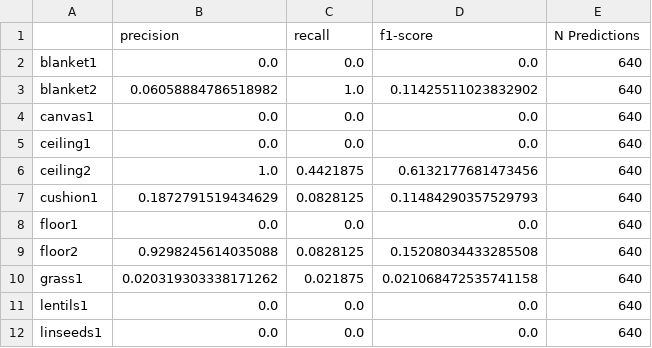
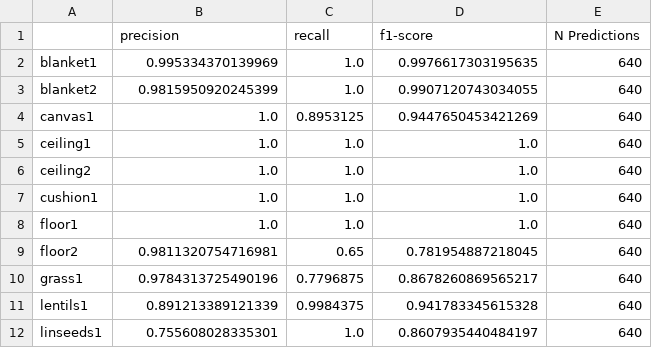
Before and after one commit to OscarVanL/COMP3200-Individual-Project-Texture-Classification, a CSV file: out/BM3DELBP/kylberg/scale-50_noise-speckle_noiseval-0.04/Classification Report Noise Invariance speckle-0.04.csv, drawn as a sheet; only a part is shown; the diff covers the shown part only.

```diff
--- a/out/BM3DELBP/kylberg/scale-50_noise-speckle_noiseval-0.04/Classification Report Noise Invariance speckle-0.04.csv
+++ b/out/BM3DELBP/kylberg/scale-50_noise-speckle_noiseval-0.04/Classification Report Noise Invariance speckle-0.04.csv
@@ -1,12 +1,12 @@
 ,precision,recall,f1-score,N Predictions
-blanket1,0.0,0.0,0.0,640
-blanket2,0.06058884786518982,1.0,0.11425511023832902,640
-canvas1,0.0,0.0,0.0,640
-ceiling1,0.0,0.0,0.0,640
-ceiling2,1.0,0.4421875,0.6132177681473456,640
-cushion1,0.1872791519434629,0.0828125,0.11484290357529793,640
-floor1,0.0,0.0,0.0,640
-floor2,0.9298245614035088,0.0828125,0.15208034433285508,640
-grass1,0.020319303338171262,0.021875,0.021068472535741158,640
-lentils1,0.0,0.0,0.0,640
-linseeds1,0.0,0.0,0.0,640
+blanket1,0.995334370139969,1.0,0.9976617303195635,640
+blanket2,0.9815950920245399,1.0,0.9907120743034055,640
+canvas1,1.0,0.8953125,0.9447650453421269,640
+ceiling1,1.0,1.0,1.0,640
+ceiling2,1.0,1.0,1.0,640
+cushion1,1.0,1.0,1.0,640
+floor1,1.0,1.0,1.0,640
+floor2,0.9811320754716981,0.65,0.781954887218045,640
+grass1,0.9784313725490196,0.7796875,0.8678260869565217,640
+lentils1,0.891213389121339,0.9984375,0.941783345615328,640
+linseeds1,0.755608028335301,1.0,0.8607935440484197,640
```
Also changed, not shown: 58 edited cells elsewhere in this file, 5 other files.
